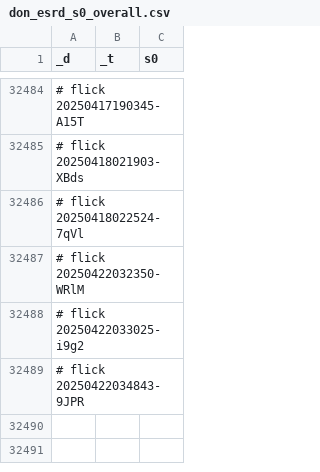
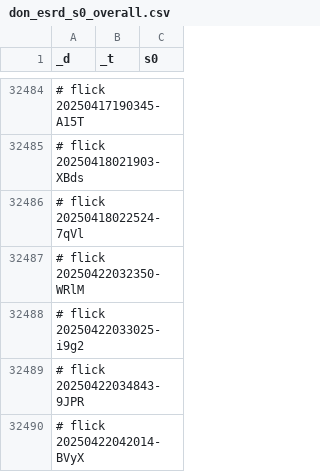
Before and after one commit to abikesa/staten-island, a CSV file: kitabo/ensi/testbin/test3/assets/csv/don_esrd_s0_overall.csv, drawn as a sheet; only a part is shown, gaps mark what is left out.

Commit message:
kitabo/ensi/testbin/test3/assets/csv/don_esrd_s0_overall.csv

```diff
--- a/kitabo/ensi/testbin/test3/assets/csv/don_esrd_s0_overall.csv
+++ b/kitabo/ensi/testbin/test3/assets/csv/don_esrd_s0_overall.csv
@@ -32489 +32489,2 @@ _d,_t,s0
 # flick 20250422034843-9JPR
+# flick 20250422042014-BVyX
```
